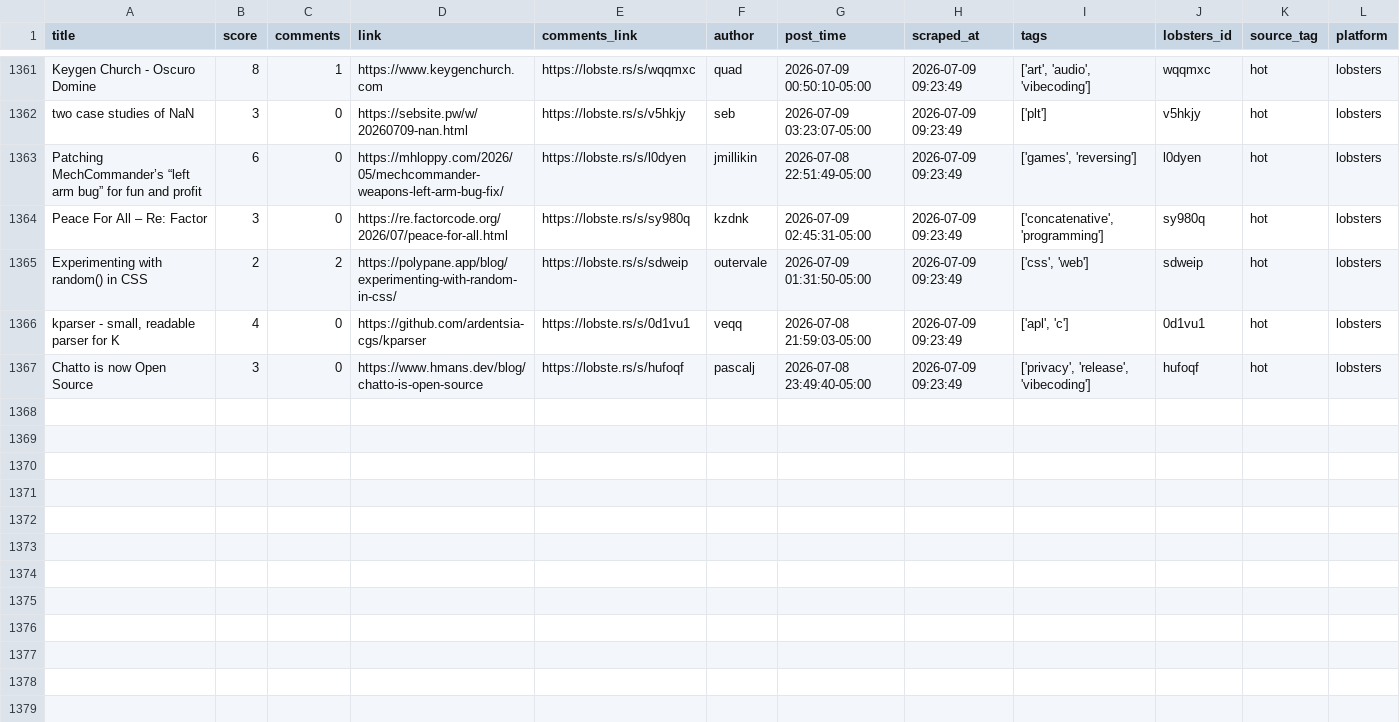
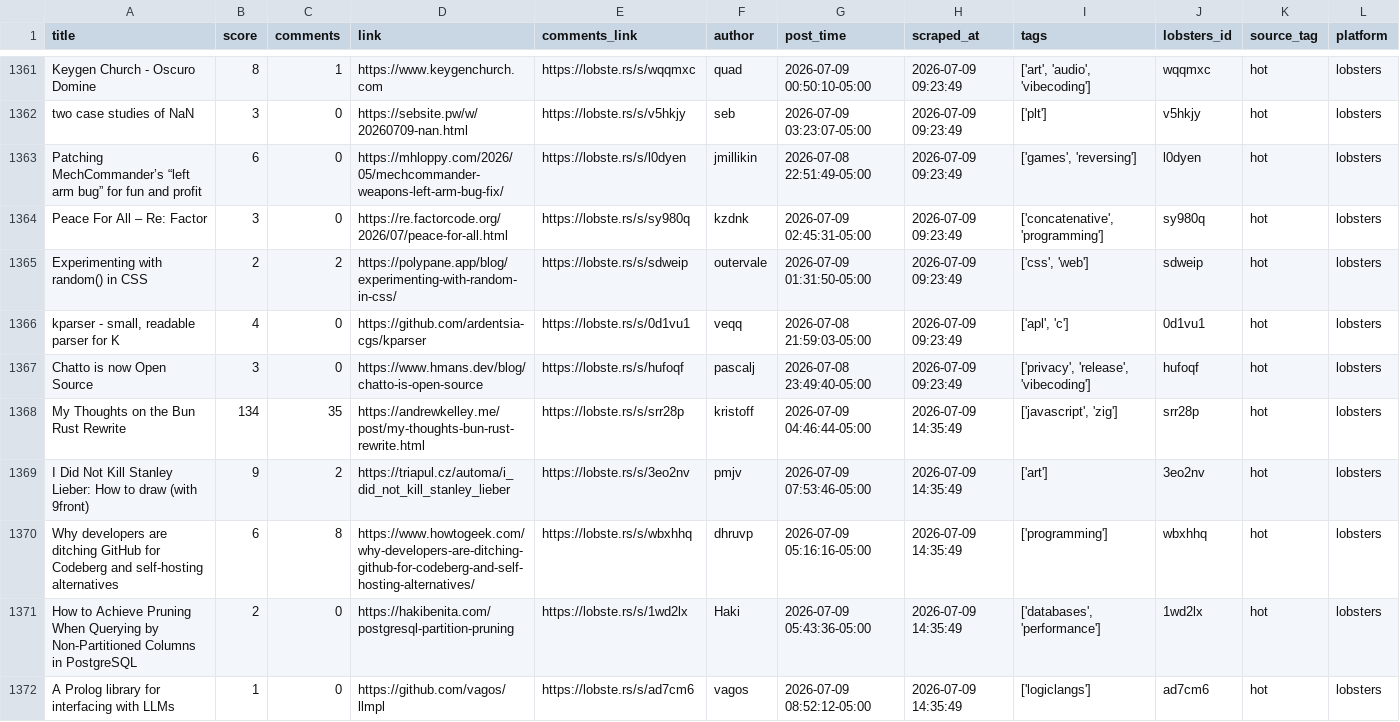
Before and after one commit to Mohammad-Khalil0/Tech-Community-Insights, a CSV file: clean_data/lobsters_clean.csv, drawn as a sheet; only a part is shown, gaps mark what is left out; the diff names each change by its address in the sheet, - before the commit and + after, or states it on an @@ line.

```diff
--- a/clean_data/lobsters_clean.csv
+++ b/clean_data/lobsters_clean.csv
+row 1368: My Thoughts on the Bun Rust Rewrite | 134 | 35 | https://andrewkelley.me/post/my-thoughts-bun-rust-rewrite.html | https://lobste.rs/s/srr28p | kristoff | 2026-07-09 04:46:44-05:00 | 2026-07-09 14:35:49 | ['javascript', 'zig'] | srr28p | hot | lobsters
+row 1369: I Did Not Kill Stanley Lieber: How to draw (with 9front) | 9 | 2 | https://triapul.cz/automa/i_did_not_kill_stanley_lieber | https://lobste.rs/s/3eo2nv | pmjv | 2026-07-09 07:53:46-05:00 | 2026-07-09 14:35:49 | ['art'] | 3eo2nv | hot | lobsters
+row 1370: Why developers are ditching GitHub for Codeberg and self-hosting alternatives | 6 | 8 | https://www.howtogeek.com/why-developers-are-ditching-github-for-codeberg-and-self-hosting-alternatives/ | https://lobste.rs/s/wbxhhq | dhruvp | 2026-07-09 05:16:16-05:00 | 2026-07-09 14:35:49 | ['programming'] | wbxhhq | hot | lobsters
+row 1371: How to Achieve Pruning When Querying by Non-Partitioned Columns in PostgreSQL | 2 | 0 | https://hakibenita.com/postgresql-partition-pruning | https://lobste.rs/s/1wd2lx | Haki | 2026-07-09 05:43:36-05:00 | 2026-07-09 14:35:49 | ['databases', 'performance'] | 1wd2lx | hot | lobsters
+row 1372: A Prolog library for interfacing with LLMs | 1 | 0 | https://github.com/vagos/llmpl | https://lobste.rs/s/ad7cm6 | vagos | 2026-07-09 08:52:12-05:00 | 2026-07-09 14:35:49 | ['logiclangs'] | ad7cm6 | hot | lobsters
```
Also changed, not shown: clean_data/hn_cleaned.csv, raw_data/hn.csv, 8 other files.
